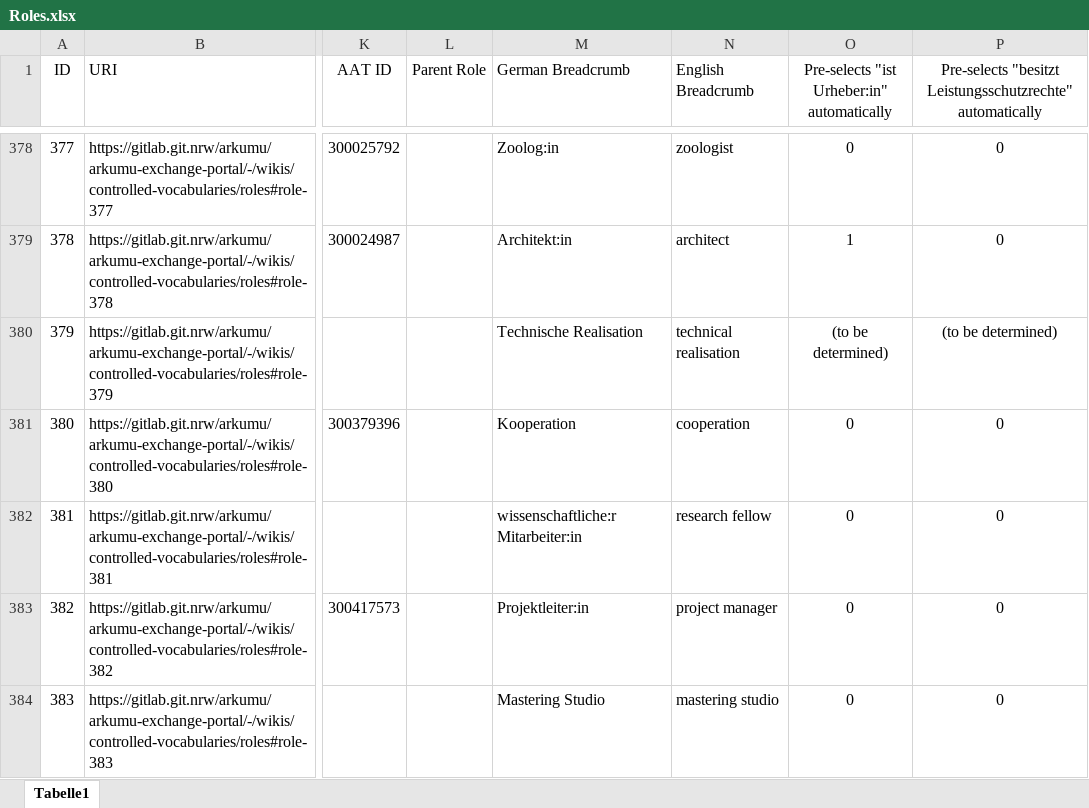
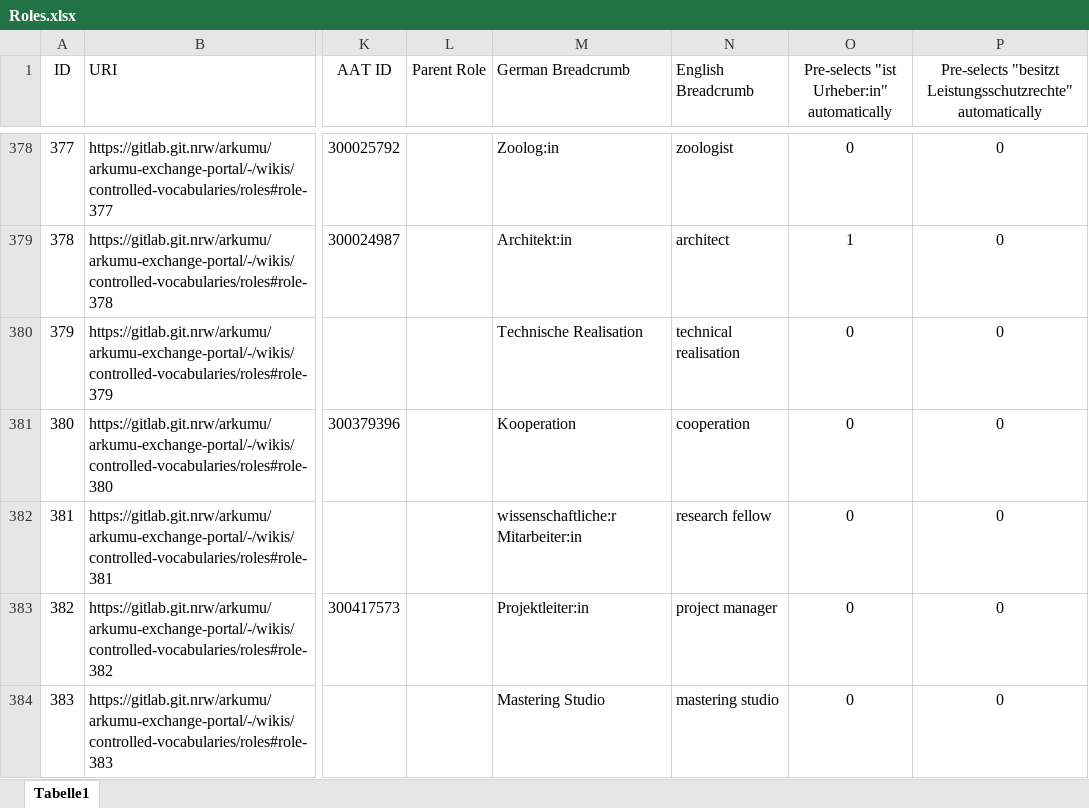
Before and after one commit to arkumu/arkumu.github.io, an Excel workbook: assets/documents/Roles.xlsx, sheet Tabelle1, drawn as a sheet; only a part is shown, gaps mark what is left out; values as stored, in another font and other column widths than the file's, no borders; the diff names each change by its address in the sheet, - before the commit and + after, or states it on an @@ line.

```diff
--- a/assets/documents/Roles.xlsx (sheet Tabelle1)
+++ b/assets/documents/Roles.xlsx (sheet Tabelle1)
-O380: (to be determined)
+O380: 0
-P380: (to be determined)
+P380: 0
```
Also changed, not shown: 1 other file.
